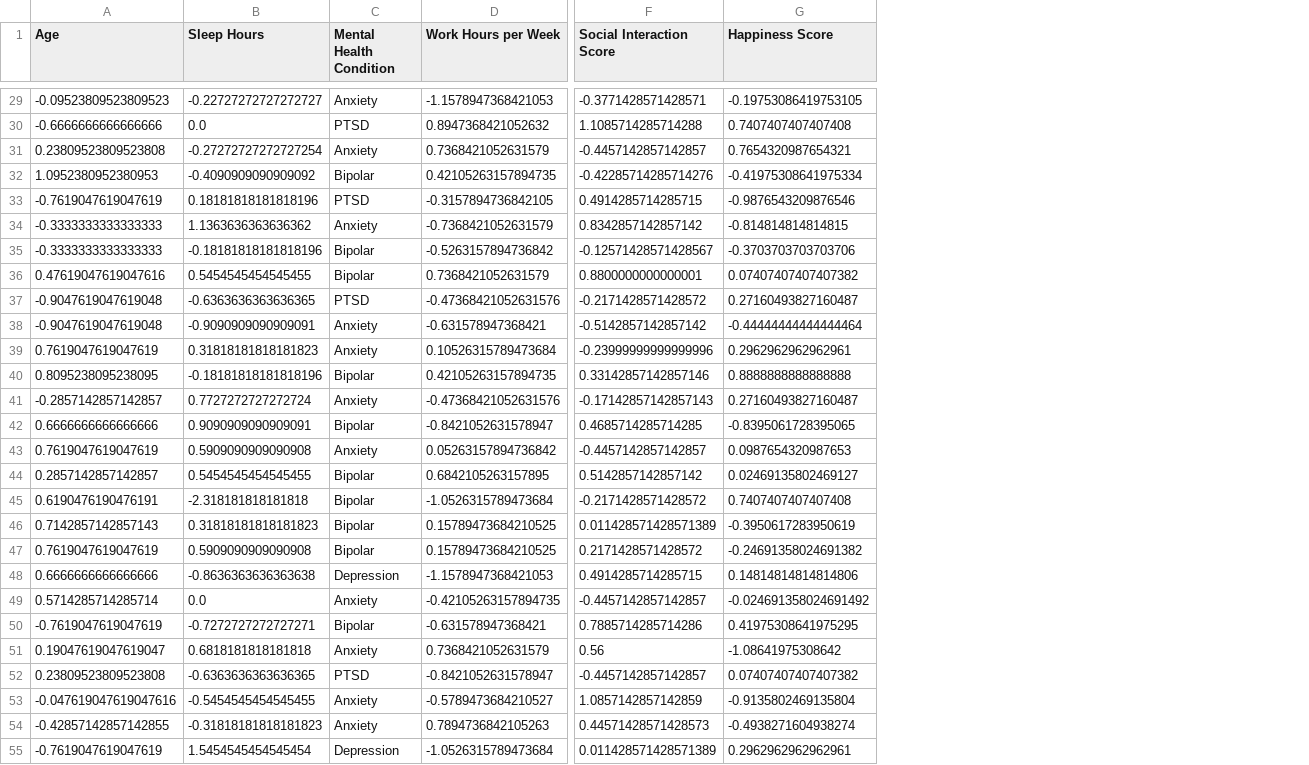
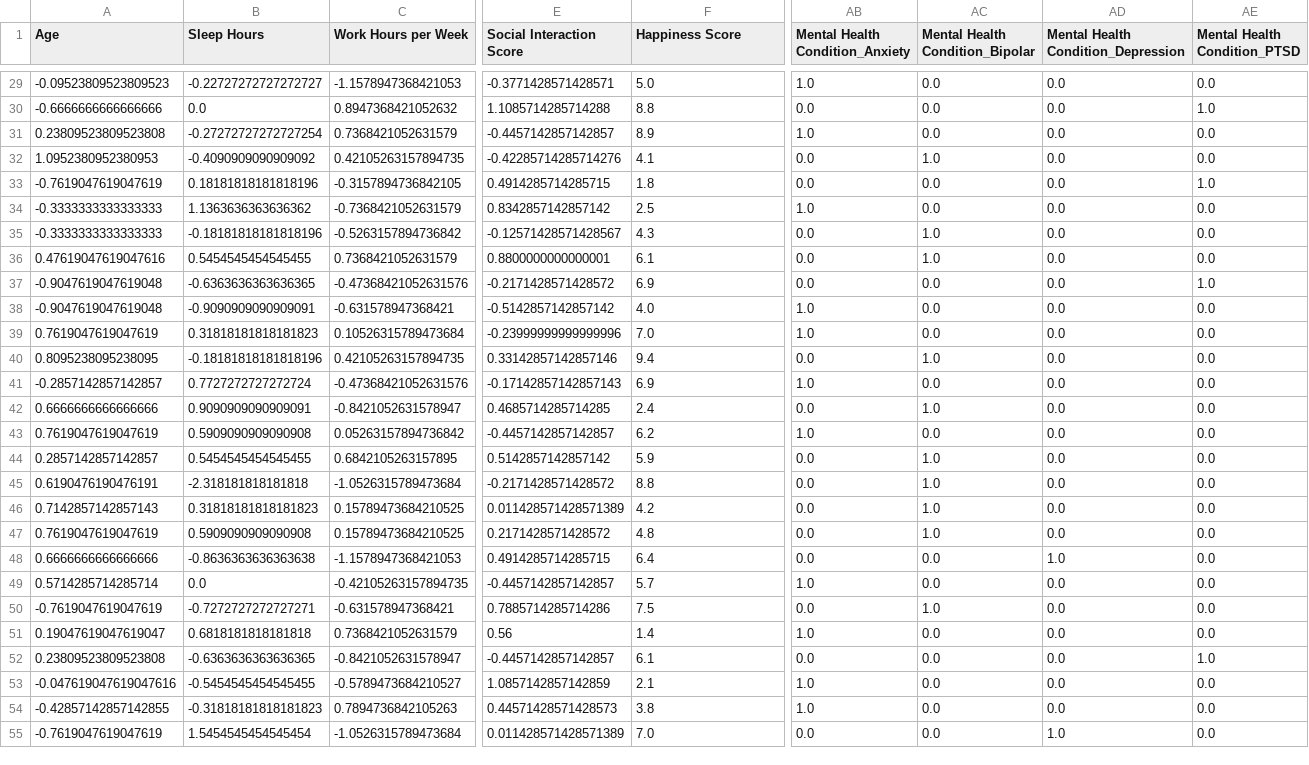
Before and after one commit to Pie-Pie-Crusher/PsycheSpace, a CSV file: processed_data.csv, drawn as a sheet; only a part is shown, gaps mark what is left out; removed rows and columns are numbered as before the commit, all else as after; the diff covers the shown part only; the diff names each change by its address in the sheet, - before the commit and + after, or states it on an @@ line.

```diff
--- a/processed_data.csv
+++ b/processed_data.csv
-column C (Mental Health Condition), rows 29-55: Anxiety | PTSD | Anxiety | Bipolar | PTSD | Anxiety | Bipolar | Bipolar | PTSD | Anxiety | Anxiety | Bipolar | Anxiety | Bipolar | Anxiety | Bipolar | Bipolar | Bipolar | Bipolar | Depression | Anxiety | Bipolar | Anxiety | PTSD | Anxiety | Anxiety | Depression
+column AB (Mental Health Condition_Anxiety), rows 29-55: 1.0 | 0.0 | 1.0 | 0.0 | 0.0 | 1.0 | 0.0 | 0.0 | 0.0 | 1.0 | 1.0 | 0.0 | 1.0 | 0.0 | 1.0 | 0.0 | 0.0 | 0.0 | 0.0 | 0.0 | 1.0 | 0.0 | 1.0 | 0.0 | 1.0 | 1.0 | 0.0
+column AC (Mental Health Condition_Bipolar), rows 29-55: 0.0 | 0.0 | 0.0 | 1.0 | 0.0 | 0.0 | 1.0 | 1.0 | 0.0 | 0.0 | 0.0 | 1.0 | 0.0 | 1.0 | 0.0 | 1.0 | 1.0 | 1.0 | 1.0 | 0.0 | 0.0 | 1.0 | 0.0 | 0.0 | 0.0 | 0.0 | 0.0
+column AD, row 1: Mental Health Condition_Depression; rows 29-55: 0.0 | 0.0 | 0.0 | 0.0 | 0.0 | 0.0 | 0.0 | 0.0 | 0.0 | 0.0 | 0.0 | 0.0 | 0.0 | 0.0 | 0.0 | 0.0 | 0.0 | 0.0 | 0.0 | 1.0 | 0.0 | 0.0 | 0.0 | 0.0 | 0.0 | 0.0 | 1.0
+column AE (Mental Health Condition_PTSD), rows 29-55: 0.0 | 1.0 | 0.0 | 0.0 | 1.0 | 0.0 | 0.0 | 0.0 | 1.0 | 0.0 | 0.0 | 0.0 | 0.0 | 0.0 | 0.0 | 0.0 | 0.0 | 0.0 | 0.0 | 0.0 | 0.0 | 0.0 | 0.0 | 1.0 | 0.0 | 0.0 | 0.0
-F29 (Happiness Score): -0.19753086419753105
+F29 (Happiness Score): 5.0
-F30 (Happiness Score): 0.7407407407407408
+F30 (Happiness Score): 8.8
-F31 (Happiness Score): 0.7654320987654321
+F31 (Happiness Score): 8.9
-F32 (Happiness Score): -0.41975308641975334
+F32 (Happiness Score): 4.1
-F33 (Happiness Score): -0.9876543209876546
+F33 (Happiness Score): 1.8
-F34 (Happiness Score): -0.814814814814815
+F34 (Happiness Score): 2.5
-F35 (Happiness Score): -0.3703703703703706
+F35 (Happiness Score): 4.3
-F36 (Happiness Score): 0.07407407407407382
+F36 (Happiness Score): 6.1
-F37 (Happiness Score): 0.27160493827160487
+F37 (Happiness Score): 6.9
-F38 (Happiness Score): -0.44444444444444464
+F38 (Happiness Score): 4.0
-F39 (Happiness Score): 0.2962962962962961
+F39 (Happiness Score): 7.0
-F40 (Happiness Score): 0.8888888888888888
+F40 (Happiness Score): 9.4
-F41 (Happiness Score): 0.27160493827160487
+F41 (Happiness Score): 6.9
-F42 (Happiness Score): -0.8395061728395065
+F42 (Happiness Score): 2.4
-F43 (Happiness Score): 0.0987654320987653
+F43 (Happiness Score): 6.2
-F44 (Happiness Score): 0.02469135802469127
+F44 (Happiness Score): 5.9
-F45 (Happiness Score): 0.7407407407407408
+F45 (Happiness Score): 8.8
-F46 (Happiness Score): -0.3950617283950619
+F46 (Happiness Score): 4.2
-F47 (Happiness Score): -0.24691358024691382
+F47 (Happiness Score): 4.8
-F48 (Happiness Score): 0.14814814814814806
+F48 (Happiness Score): 6.4
-F49 (Happiness Score): -0.024691358024691492
+F49 (Happiness Score): 5.7
-F50 (Happiness Score): 0.41975308641975295
+F50 (Happiness Score): 7.5
-F51 (Happiness Score): -1.08641975308642
+F51 (Happiness Score): 1.4
-F52 (Happiness Score): 0.07407407407407382
+F52 (Happiness Score): 6.1
-F53 (Happiness Score): -0.9135802469135804
+F53 (Happiness Score): 2.1
-F54 (Happiness Score): -0.4938271604938274
+F54 (Happiness Score): 3.8
-F55 (Happiness Score): 0.2962962962962961
+F55 (Happiness Score): 7.0
```
Also changed, not shown: 73 edited cells elsewhere in this file.
